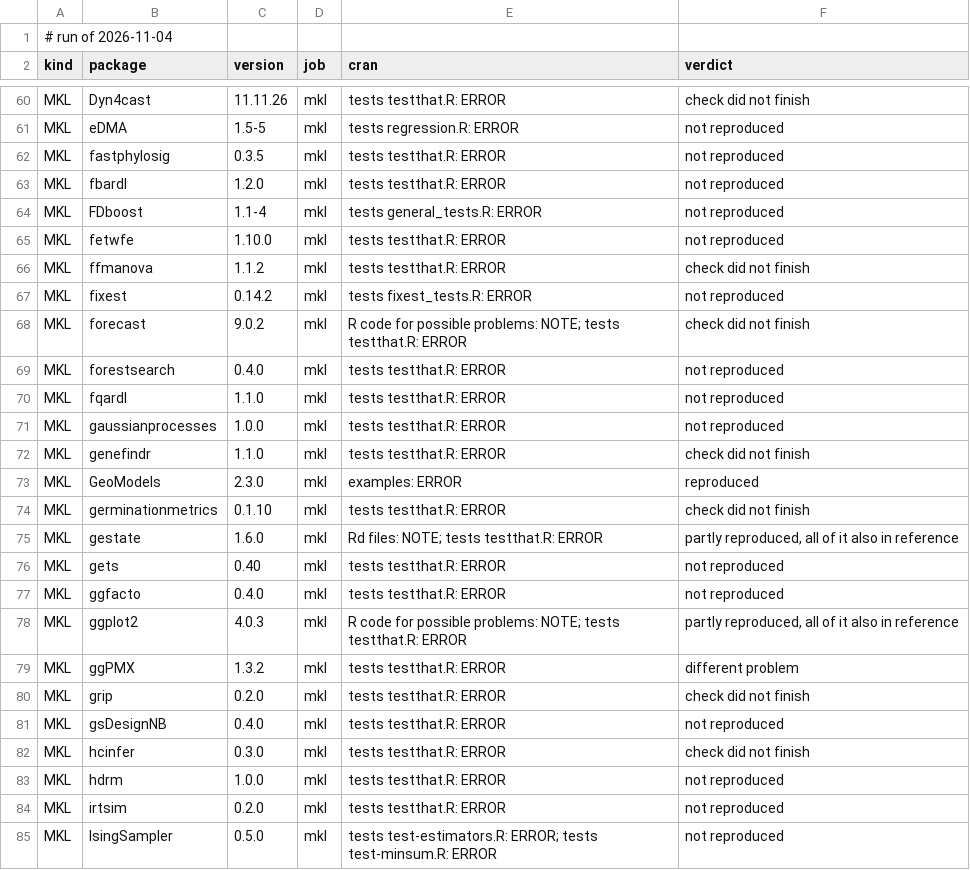
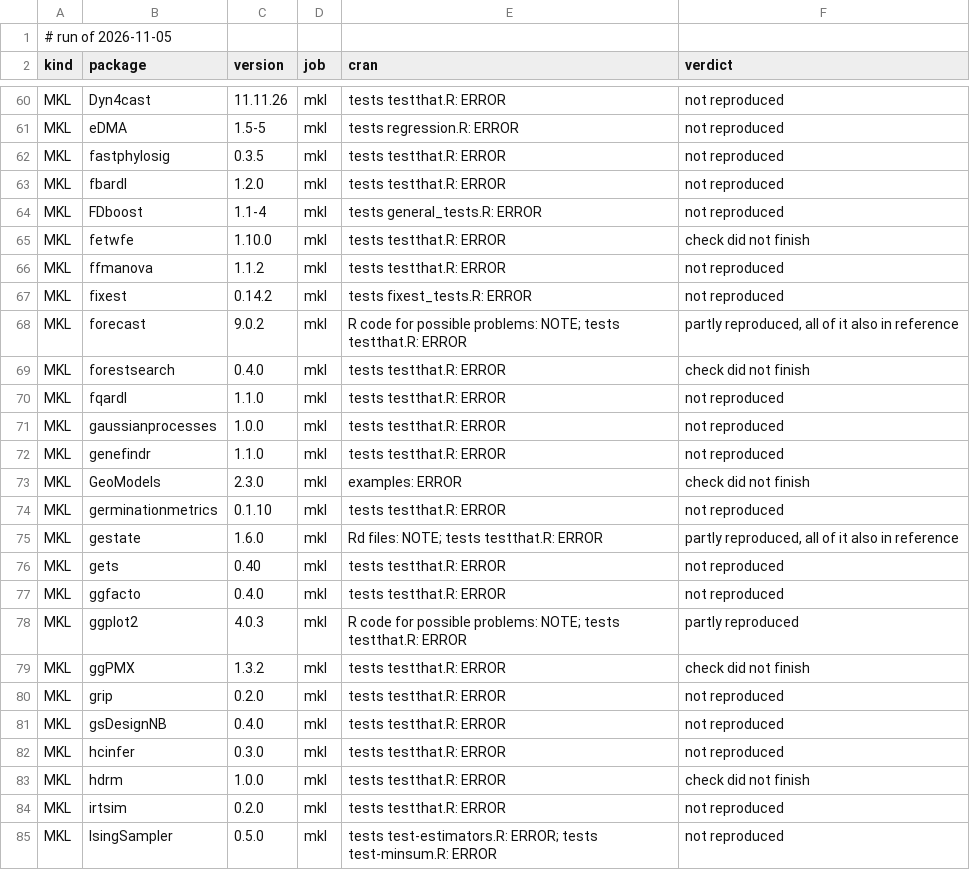
Before and after one commit to coatless/docker-r-check, a TSV file: eval/daily.tsv, drawn as a sheet; only a part is shown, gaps mark what is left out; the diff covers the shown part only; the diff names each change by its address in the sheet, - before the commit and + after, or states it on an @@ line.

```diff
--- a/eval/daily.tsv
+++ b/eval/daily.tsv
-A1 (kind): # run of 2026-11-04
+A1 (kind): # run of 2026-11-05
-F60 (verdict): check did not finish
+F60 (verdict): not reproduced
-F65 (verdict): not reproduced
+F65 (verdict): check did not finish
-F66 (verdict): check did not finish
+F66 (verdict): not reproduced
-F68 (verdict): check did not finish
+F68 (verdict): partly reproduced, all of it also in reference
-F69 (verdict): not reproduced
+F69 (verdict): check did not finish
-F72 (verdict): check did not finish
+F72 (verdict): not reproduced
-F73 (verdict): reproduced
+F73 (verdict): check did not finish
-F74 (verdict): check did not finish
+F74 (verdict): not reproduced
-F78 (verdict): partly reproduced, all of it also in reference
+F78 (verdict): partly reproduced
-F79 (verdict): different problem
+F79 (verdict): check did not finish
-F80 (verdict): check did not finish
+F80 (verdict): not reproduced
-F82 (verdict): check did not finish
+F82 (verdict): not reproduced
-F83 (verdict): not reproduced
+F83 (verdict): check did not finish
```
Also changed, not shown: 5 removed rows and 56 edited cells elsewhere in this file, 1 other file.
